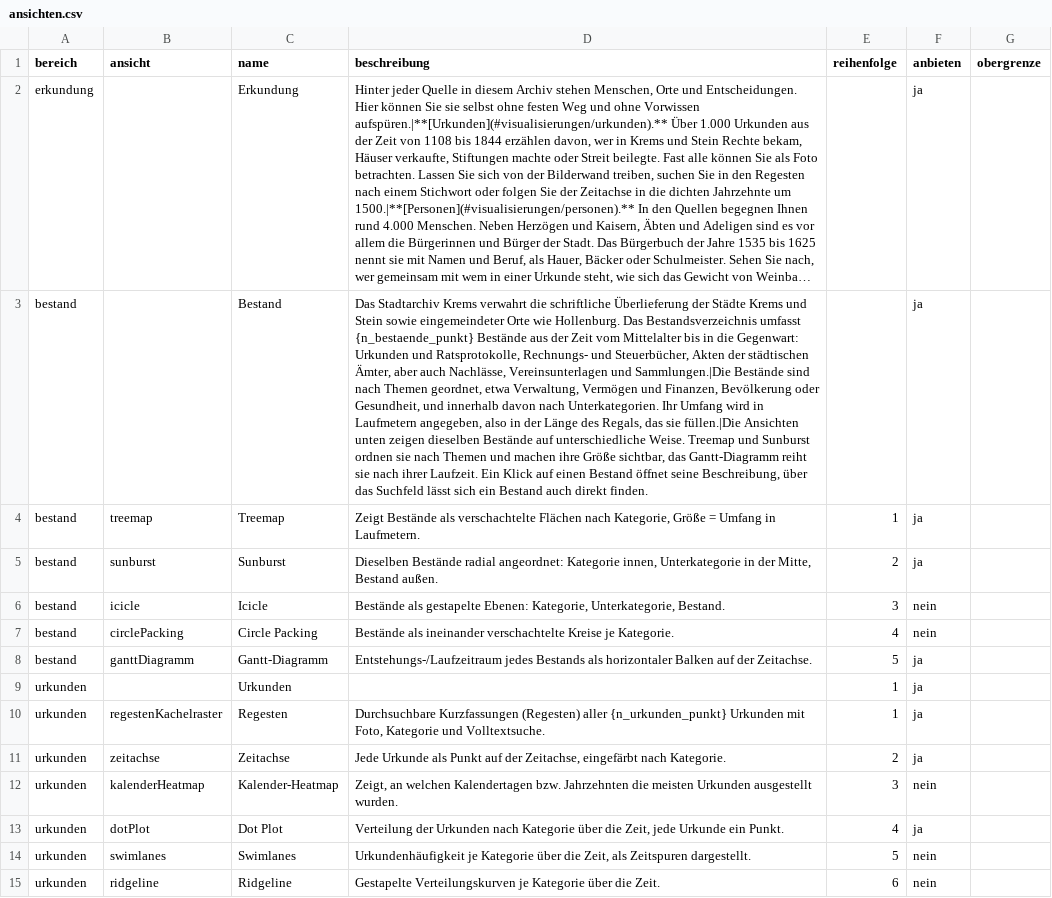
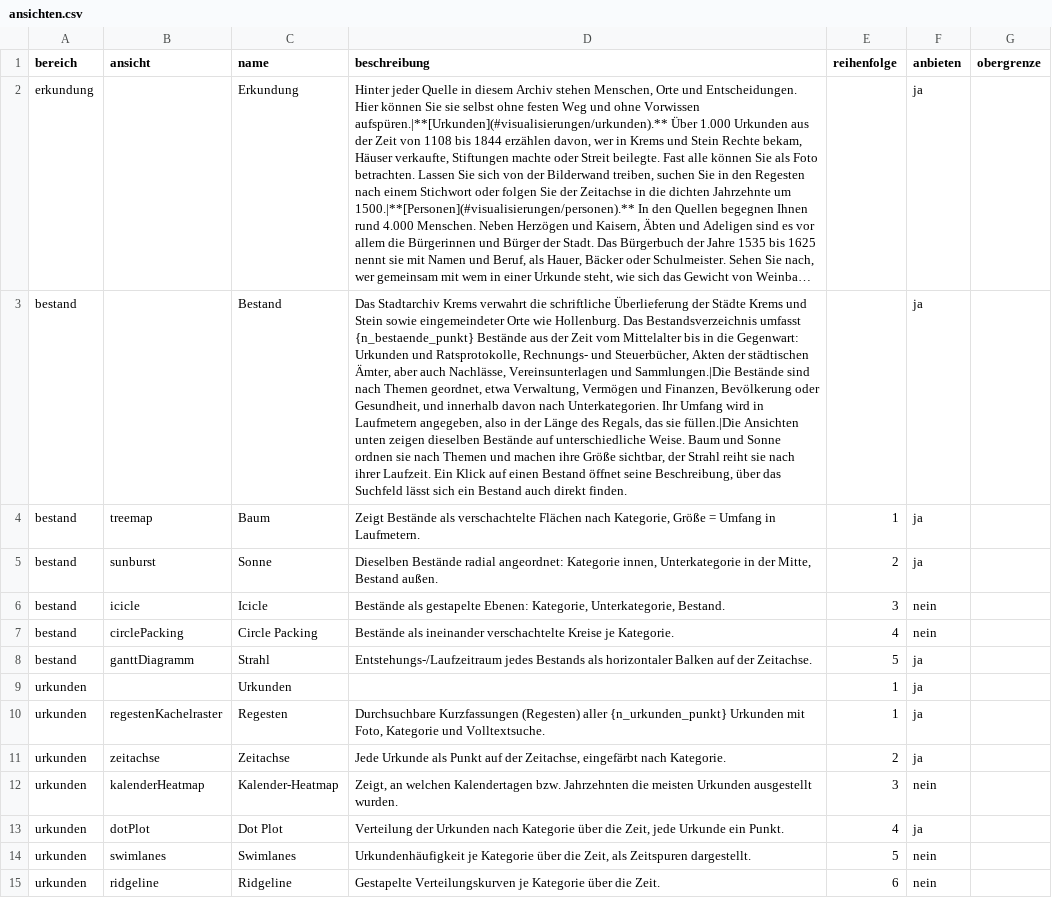
Before and after one commit to alexcapellmann-alt/Interface-Krems, a CSV file: data/ansichten.csv, drawn as a sheet; only a part is shown; long unchanged cells end in …; the diff names each change by its address in the sheet, - before the commit and + after, or states it on an @@ line.

```diff
--- a/data/ansichten.csv
+++ b/data/ansichten.csv
-D3 (beschreibung): …unterschiedliche Weise. Treemap und Sunburst ordnen sie nach Themen und machen ihre Größe sichtbar, das Gantt-Diagramm reiht sie…
+D3 (beschreibung): …unterschiedliche Weise. Baum und Sonne ordnen sie nach Themen und machen ihre Größe sichtbar, der Strahl reiht sie…
-C4 (name): Treemap
+C4 (name): Baum
-C5 (name): Sunburst
+C5 (name): Sonne
-C8 (name): Gantt-Diagramm
+C8 (name): Strahl
```
Also changed, not shown: data/infotexte.csv, data/startseite.csv, 9 other files.
